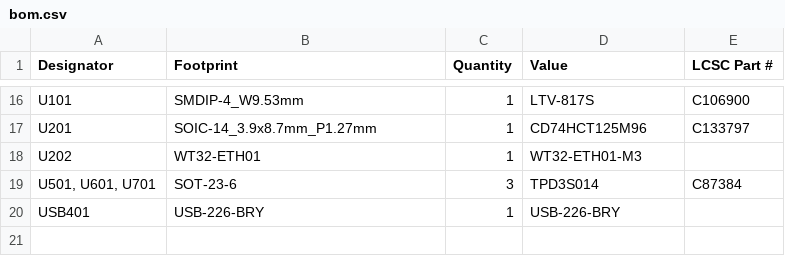
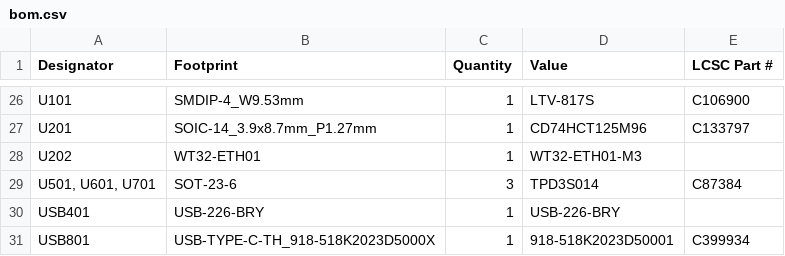
Before and after one commit to ruben-iteng/ODROID-H3-mITX-adapter, a CSV file: build/production/jlcpcb/bom.csv, drawn as a sheet; only a part is shown, gaps mark what is left out; the diff covers the shown part only; the diff names each change by its address in the sheet, - before the commit and + after, or states it on an @@ line.

```diff
--- a/build/production/jlcpcb/bom.csv
+++ b/build/production/jlcpcb/bom.csv
+row 31: USB801 | USB-TYPE-C-TH_918-518K2023D5000X | 1 | 918-518K2023D50001 | C399934
```
Also changed, not shown: 13 added rows, 3 removed rows and 7 edited cells elsewhere in this file, build/production/jlcpcb/designators.csv, build/production/jlcpcb/positions.csv, 37 other files.
